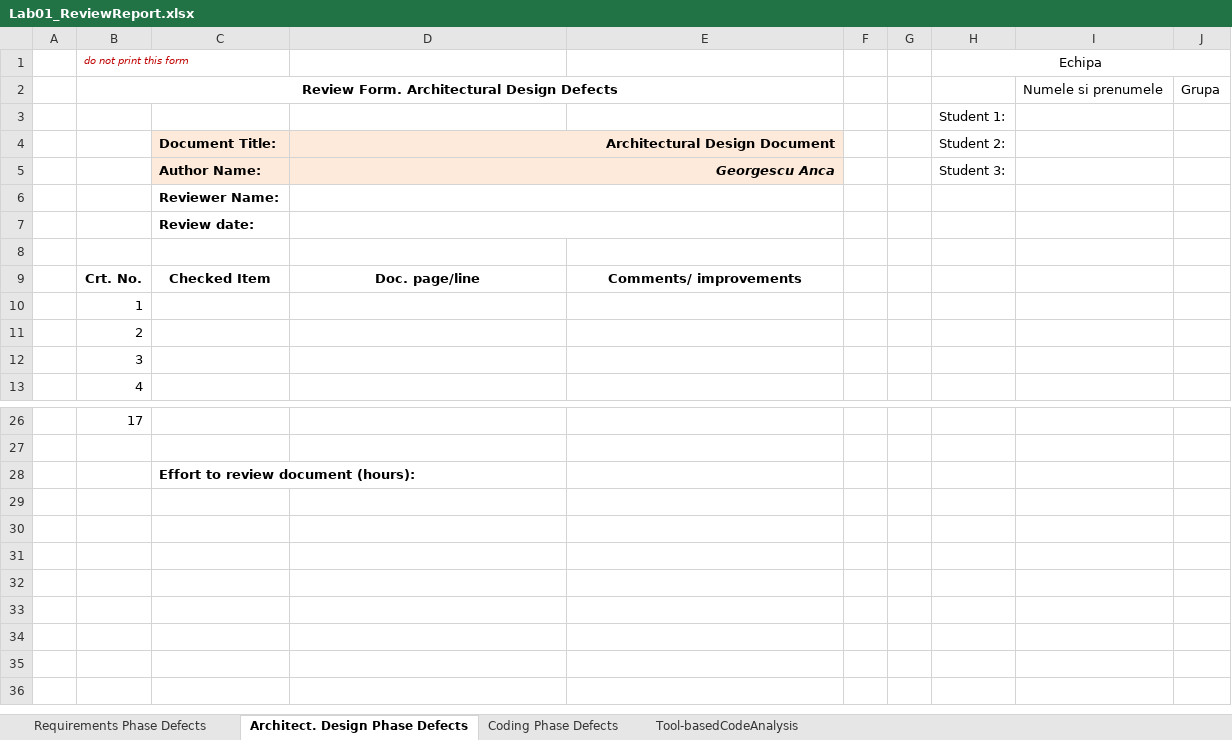
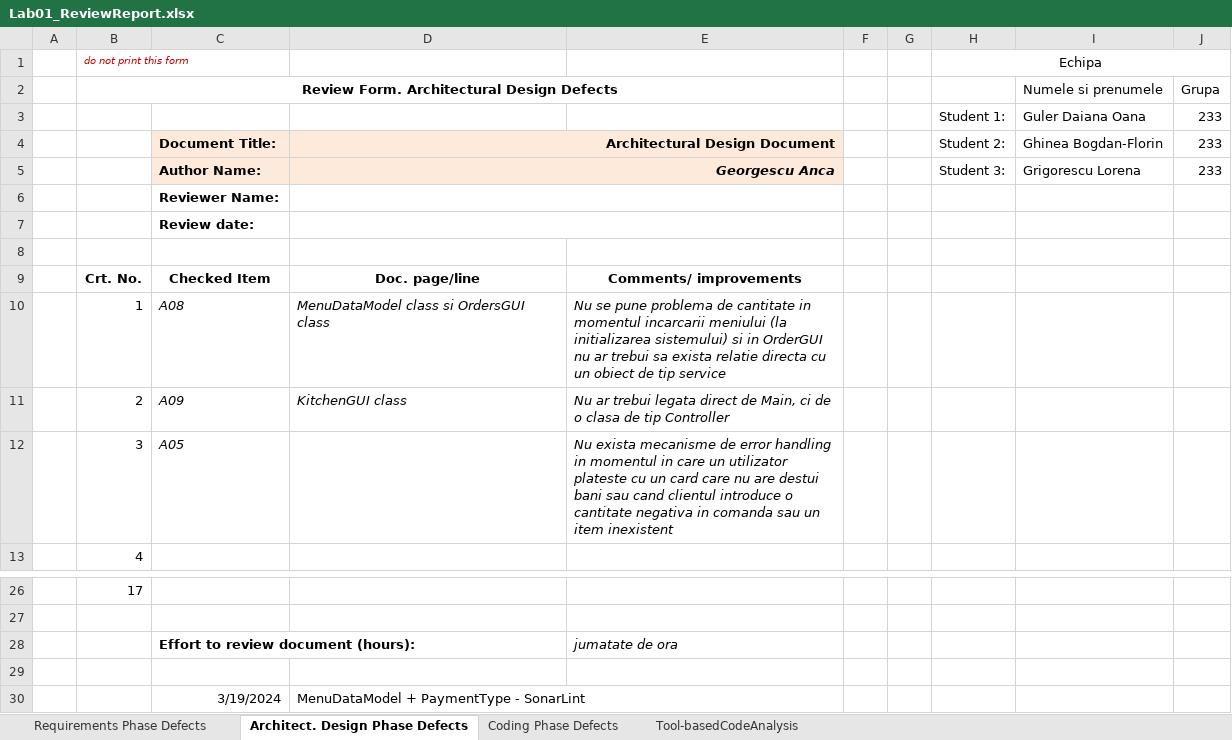
Before and after one commit to LorenaGrigorescu/CodeBusters, an Excel workbook: Docs/Lab01/Lab01_ReviewReport.xlsx, sheet Architect. Design Phase Defects, drawn as a sheet; only a part is shown, gaps mark what is left out; values as stored, in another font and other column widths than the file's, no borders; removed rows and columns are numbered as before the commit, all else as after; the diff names each change by its address in the sheet, - before the commit and + after, or states it on an @@ line.

Commit message:
Laborator 1 - MenuDataModel + PaymentType - SonarLint

```diff
--- a/Docs/Lab01/Lab01_ReviewReport.xlsx (sheet Architect. Design Phase Defects)
+++ b/Docs/Lab01/Lab01_ReviewReport.xlsx (sheet Architect. Design Phase Defects)
-row 3:  |  |  |  |  |  |  | Student 1:
+row 3:  |  |  |  |  |  |  | Student 1: | Guler Daiana Oana | 233
-I4: (empty)
+I4: Ghinea Bogdan-Florin
-J4:J5: (empty)
+J4:J5: 233
-I5: (empty)
+I5: Grigorescu Lorena
-row 10:  | 1
-row 11:  | 2
-row 12:  | 3
+row 10:  | 1 | A08 | MenuDataModel class si OrdersGUI class | Nu se pune problema de cantitate in momentul incarcarii meniului (la initializarea sistemului) si in OrderGUI nu ar trebui sa exista relatie directa cu un obiect de tip service
+row 11:  | 2 | A09 | KitchenGUI class | Nu ar trebui legata direct de Main, ci de o clasa de tip Controller
+row 12:  | 3 | A05 |  | Nu exista mecanisme de error handling in momentul in care un utilizator plateste cu un card care nu are destui bani sau cand clientul introduce o cantitate negativa in comanda sau un item inexistent
+row 28:  |  | Effort to review document (hours): |  | jumatate de ora
-C29: Effort to review document (hours):
+C29: (empty)
+row 30:  |  | 3/19/2024 | MenuDataModel + PaymentType - SonarLint
```
Also changed, not shown: sheet Coding Phase Defects, sheet Requirements Phase Defects, 9 other files.
